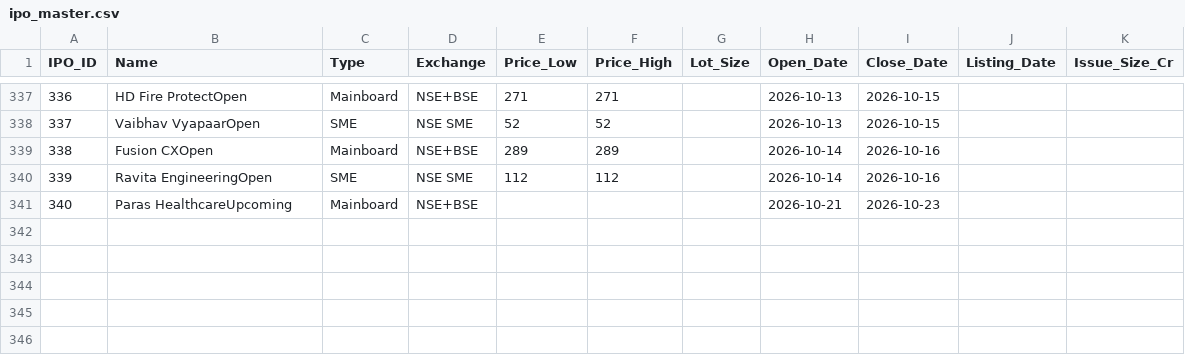
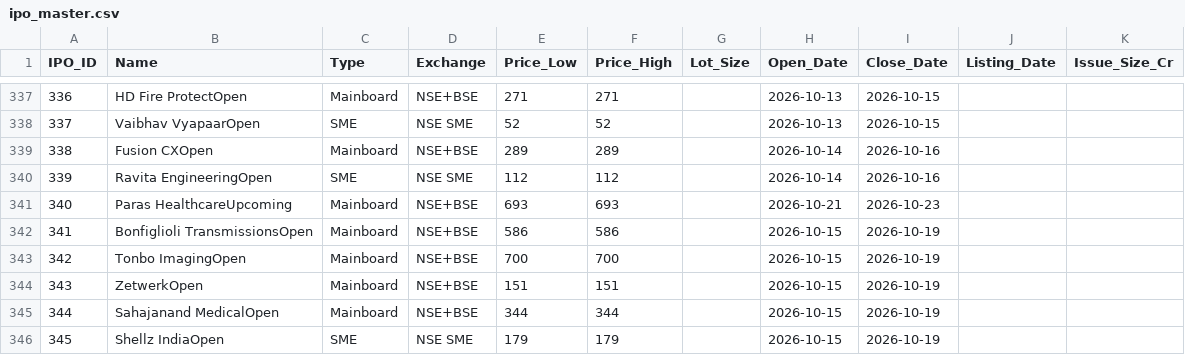
Before and after one commit to vadai-poche/NK-Spaces, a CSV file: trading/ipo_master.csv, drawn as a sheet; only a part is shown, gaps mark what is left out.

```diff
--- a/trading/ipo_master.csv
+++ b/trading/ipo_master.csv
@@ -340,2 +340,7 @@ IPO_ID,Name,Type,Exchange,Price_Low,Price_High,Lot_Size,Open_Date,Close_Date,Lis
 339,Ravita EngineeringOpen,SME,NSE SME,112,112,,2026-10-14,2026-10-16,,
-340,Paras HealthcareUpcoming,Mainboard,NSE+BSE,,,,2026-10-21,2026-10-23,,
+340,Paras HealthcareUpcoming,Mainboard,NSE+BSE,693,693,,2026-10-21,2026-10-23,,
+341,Bonfiglioli TransmissionsOpen,Mainboard,NSE+BSE,586,586,,2026-10-15,2026-10-19,,
+342,Tonbo ImagingOpen,Mainboard,NSE+BSE,700,700,,2026-10-15,2026-10-19,,
+343,ZetwerkOpen,Mainboard,NSE+BSE,151,151,,2026-10-15,2026-10-19,,
+344,Sahajanand MedicalOpen,Mainboard,NSE+BSE,344,344,,2026-10-15,2026-10-19,,
+345,Shellz IndiaOpen,SME,NSE SME,179,179,,2026-10-15,2026-10-19,,
```
Also changed, not shown: trading/ipo_updates.csv, 1 other file.
